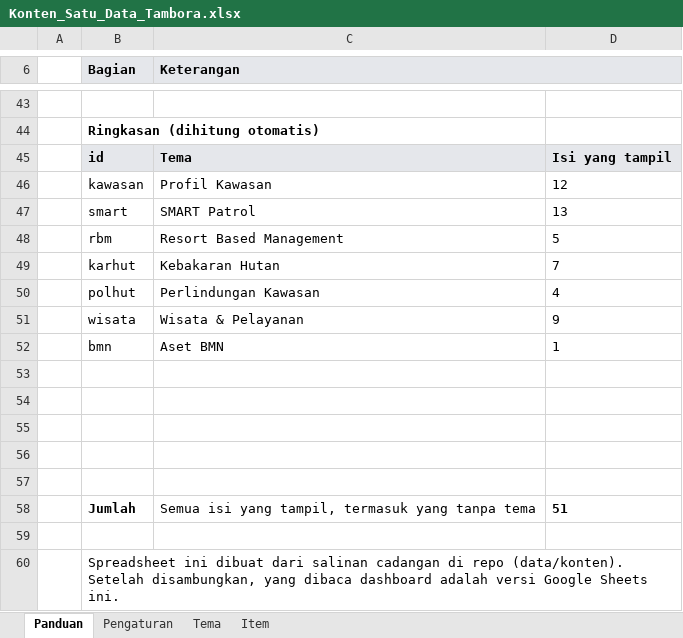
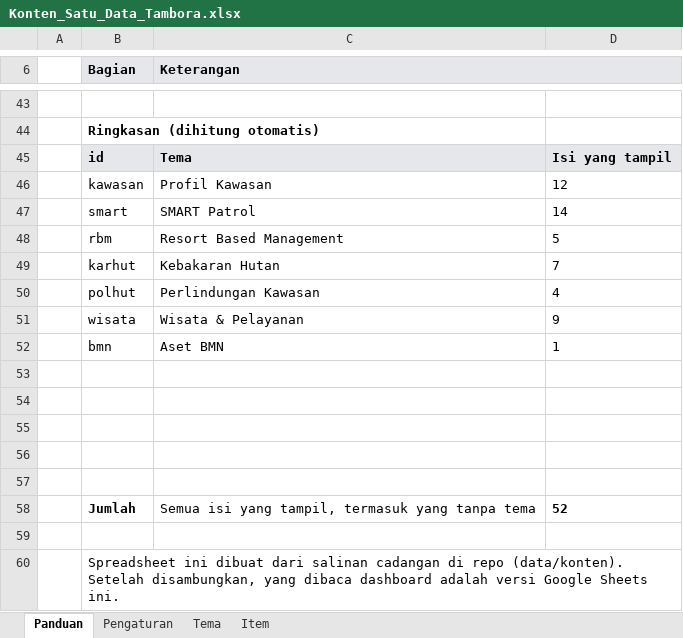
Before and after one commit to kopluck8/Satu-Data-Tambora, an Excel workbook: data/Konten_Satu_Data_Tambora.xlsx, sheet Panduan, drawn as a sheet; only a part is shown, gaps mark what is left out; values as stored, in another font and other column widths than the file's, no borders; the diff names each change by its address in the sheet, - before the commit and + after, or states it on an @@ line.

```diff
--- a/data/Konten_Satu_Data_Tambora.xlsx (sheet Panduan)
+++ b/data/Konten_Satu_Data_Tambora.xlsx (sheet Panduan)
-D47: 13
+D47: 14
-D58: 51
+D58: 52
```
Also changed, not shown: sheet Item, sheet Tema, 2 other files.
